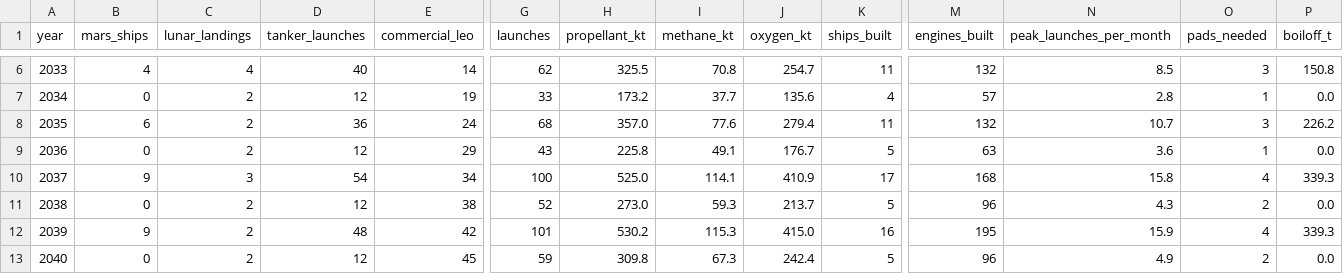
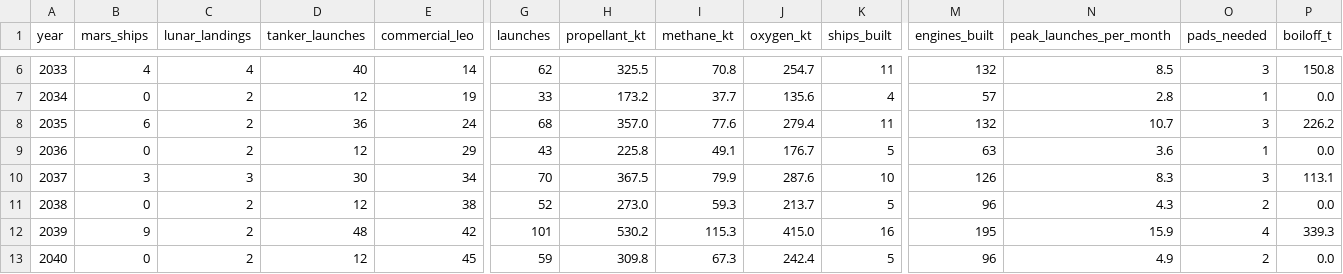
Before and after one commit to Skymeapple/solar-exploration, a CSV file: results/roadmap/logistics_model.csv, drawn as a sheet; only a part is shown, gaps mark what is left out; the diff names each change by its address in the sheet, - before the commit and + after, or states it on an @@ line.

```diff
--- a/results/roadmap/logistics_model.csv
+++ b/results/roadmap/logistics_model.csv
-B10 (mars_ships): 9
+B10 (mars_ships): 3
-D10 (tanker_launches): 54
+D10 (tanker_launches): 30
-G10 (launches): 100
+G10 (launches): 70
-H10 (propellant_kt): 525.0
+H10 (propellant_kt): 367.5
-I10 (methane_kt): 114.1
+I10 (methane_kt): 79.9
-J10 (oxygen_kt): 410.9
+J10 (oxygen_kt): 287.6
-K10 (ships_built): 17
+K10 (ships_built): 10
-M10 (engines_built): 168
+M10 (engines_built): 126
-N10 (peak_launches_per_month): 15.8
+N10 (peak_launches_per_month): 8.3
-O10 (pads_needed): 4
+O10 (pads_needed): 3
-P10 (boiloff_t): 339.3
+P10 (boiloff_t): 113.1
```
Also changed, not shown: results/roadmap/logistics_conservative.csv, results/roadmap/schedule.csv, 4 other files.
